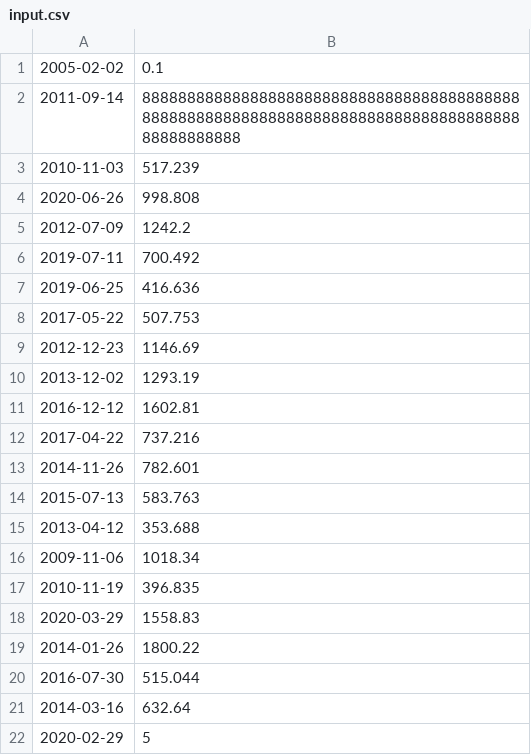
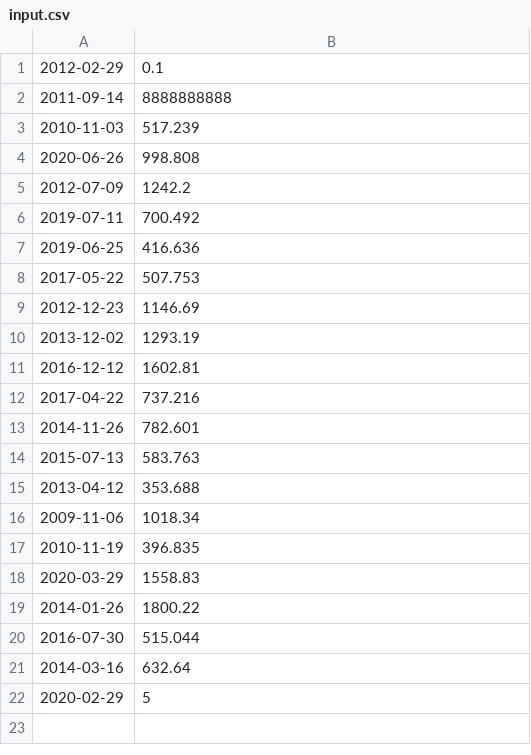
Before and after one commit to matde-je/cpp09, a CSV file: ex00/input.csv, drawn as a sheet.

```diff
--- a/ex00/input.csv
+++ b/ex00/input.csv
@@ -1,3 +1,3 @@
-2005-02-02 | 0.1
-2011-09-14 | 88888888888888888888888888888888888888888888888888888888888888888888888888888888888888888888888
+2012-02-29 | 0.1
+2011-09-14 | 8888888888
 2010-11-03 | 517.239
```
Also changed, not shown: 1 other file.
